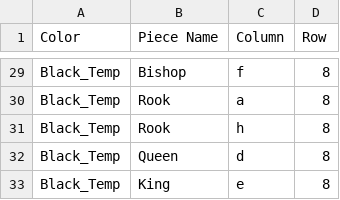
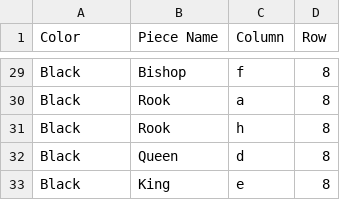
Before and after one commit to CEWilkie/Chess-with-SDL, a CSV file: RequiredFiles/BasicSetup.csv, drawn as a sheet; only a part is shown, gaps mark what is left out; the diff covers the shown part only; the diff names each change by its address in the sheet, - before the commit and + after, or states it on an @@ line.

Commit message:
Enabled piece styles to be implemented. BasicSetup.csv info colours changed from Black_Temp to Black, and White_Temp to White, with global var PIECE_STYLE being set to Temp to continue use of current temporary designs.
TODO: (GAMEPLAY/RULES-WISE)
promotions (GUI based)

TODO: (OTHER)
menu screen
have moves written along right-hand side
display captured pieces/material along left-hand side.
fix messy/poor code
basic chessbot implementation
further testing

```diff
--- a/RequiredFiles/BasicSetup.csv
+++ b/RequiredFiles/BasicSetup.csv
-A29:A33 (Color): Black_Temp
+A29:A33 (Color): Black
```
Also changed, not shown: 27 edited cells elsewhere in this file, 4 other files.
